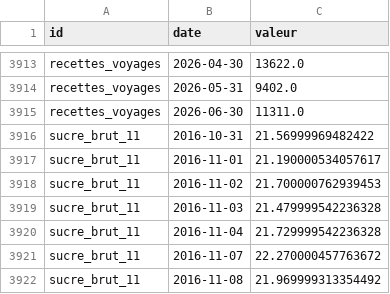
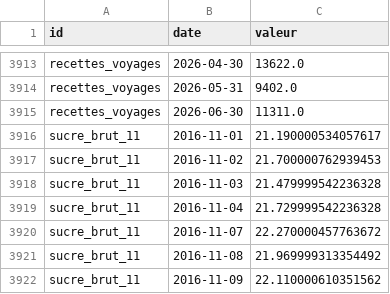
Before and after one commit to Benzak10/BASE-SECTORIELLE, a CSV file: data/series.csv, drawn as a sheet; only a part is shown, gaps mark what is left out; the shorter side is filled out with more unchanged rows; the diff names each change by its address in the sheet, - before the commit and + after, or states it on an @@ line.

```diff
--- a/data/series.csv
+++ b/data/series.csv
-row 3916: sucre_brut_11 | 2016-10-31 | 21.56999969482422
```
Also changed, not shown: 1 other file.
